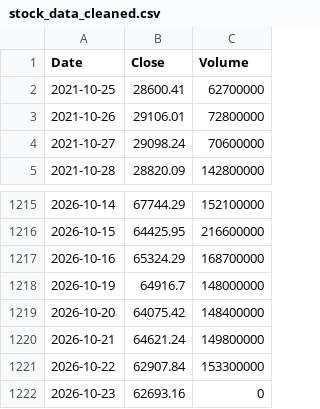
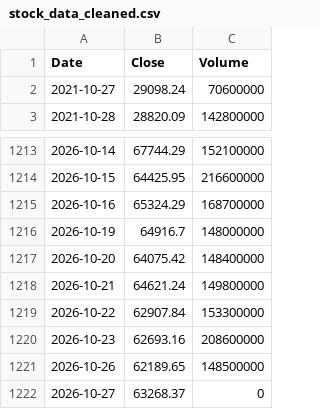
Before and after one commit to rxo-1-2-3/-, a CSV file: docs/stock_data_cleaned.csv, drawn as a sheet; only a part is shown, gaps mark what is left out.

```diff
--- a/docs/stock_data_cleaned.csv
+++ b/docs/stock_data_cleaned.csv
@@ -1,4 +1,2 @@
 Date,Close,Volume
-2021-10-25,28600.41,62700000
-2021-10-26,29106.01,72800000
 2021-10-27,29098.24,70600000
@@ -1221,2 +1219,4 @@ Date,Close,Volume
 2026-10-22,62907.84,153300000
-2026-10-23,62693.16,0
+2026-10-23,62693.16,208600000
+2026-10-26,62189.65,148500000
+2026-10-27,63268.37,0
```
